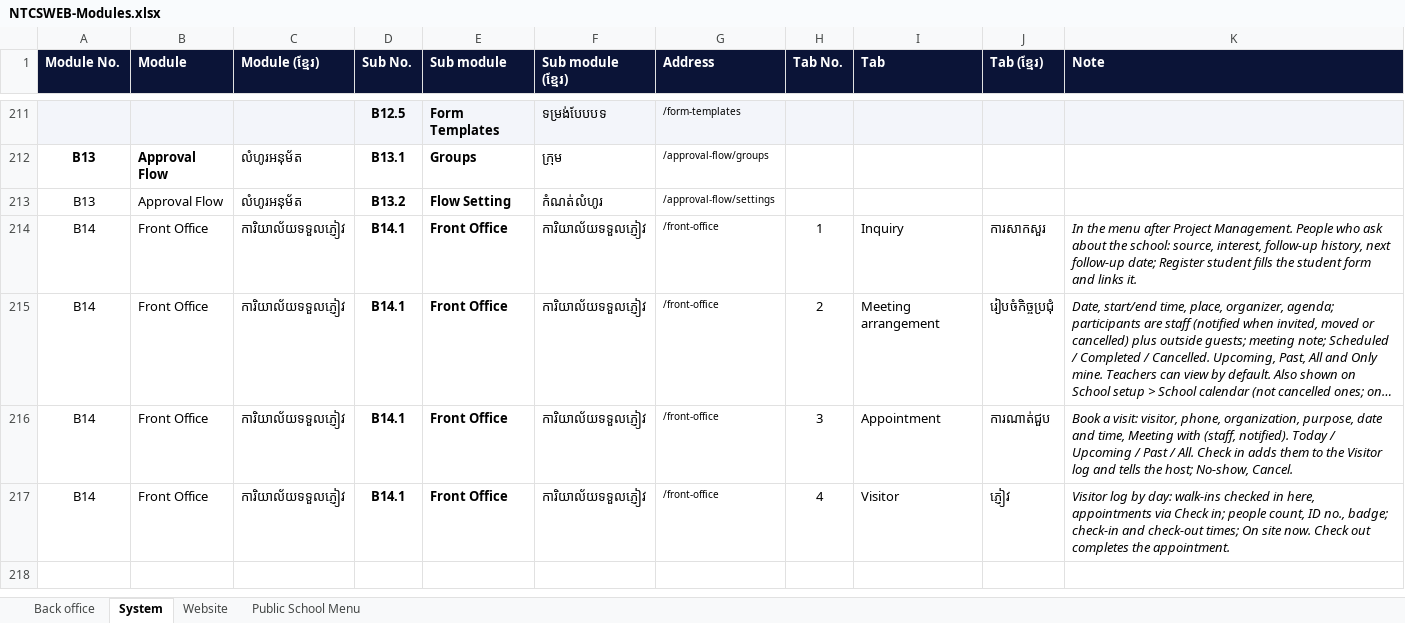
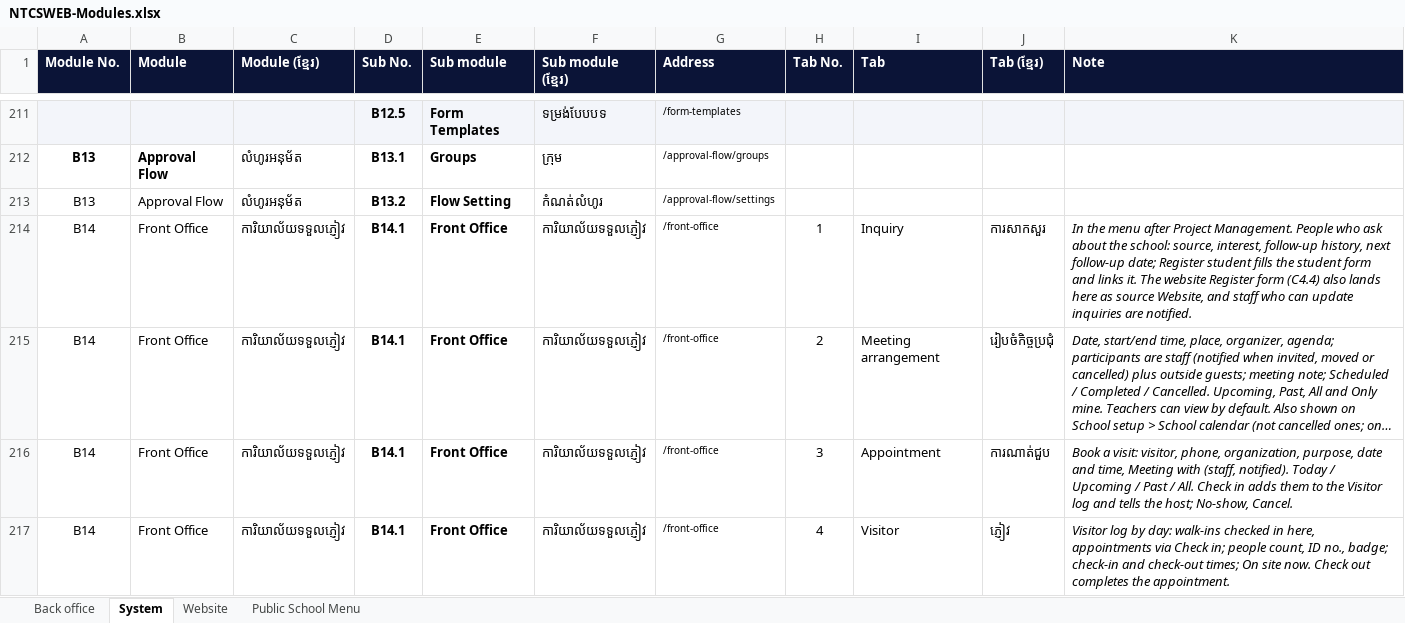
Before and after one commit to pouvsaroth/ntcsweb, an Excel workbook: docs/NTCSWEB-Modules.xlsx, sheet System, drawn as a sheet; only a part is shown, gaps mark what is left out; long unchanged cells end in …; values as stored, in another font and other column widths than the file's, no borders; the diff names each change by its address in the sheet, - before the commit and + after, or states it on an @@ line.

```diff
--- a/docs/NTCSWEB-Modules.xlsx (sheet System)
+++ b/docs/NTCSWEB-Modules.xlsx (sheet System)
-K214 (Note): …links it.
+K214 (Note): …links it. The website Register form (C4.4) also lands here as source Website, and staff who can update inquiries are notified.
```
Also changed, not shown: 11 other files.
